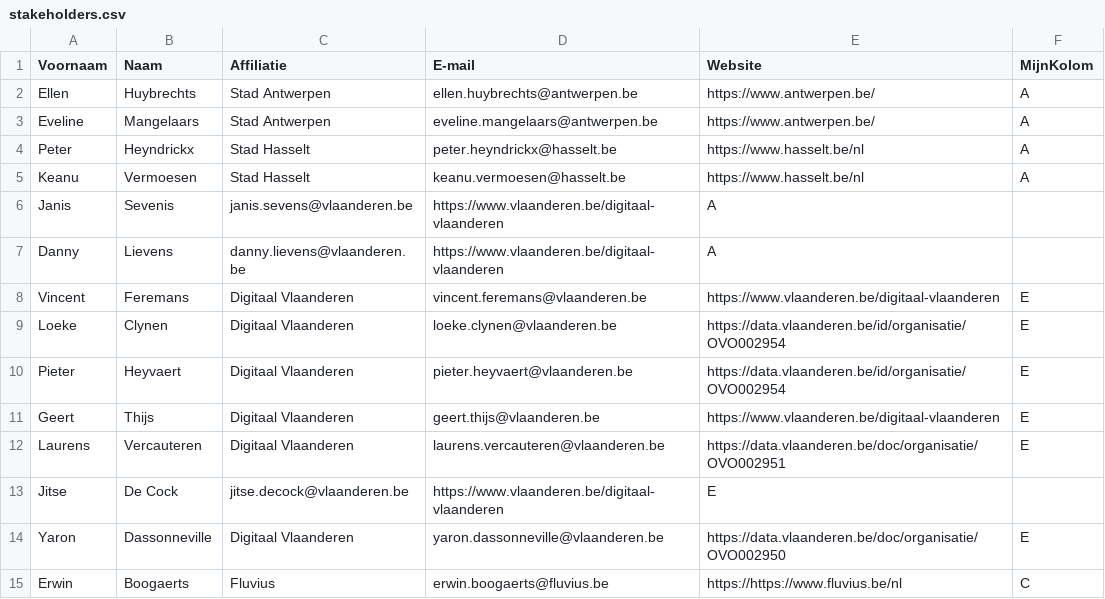
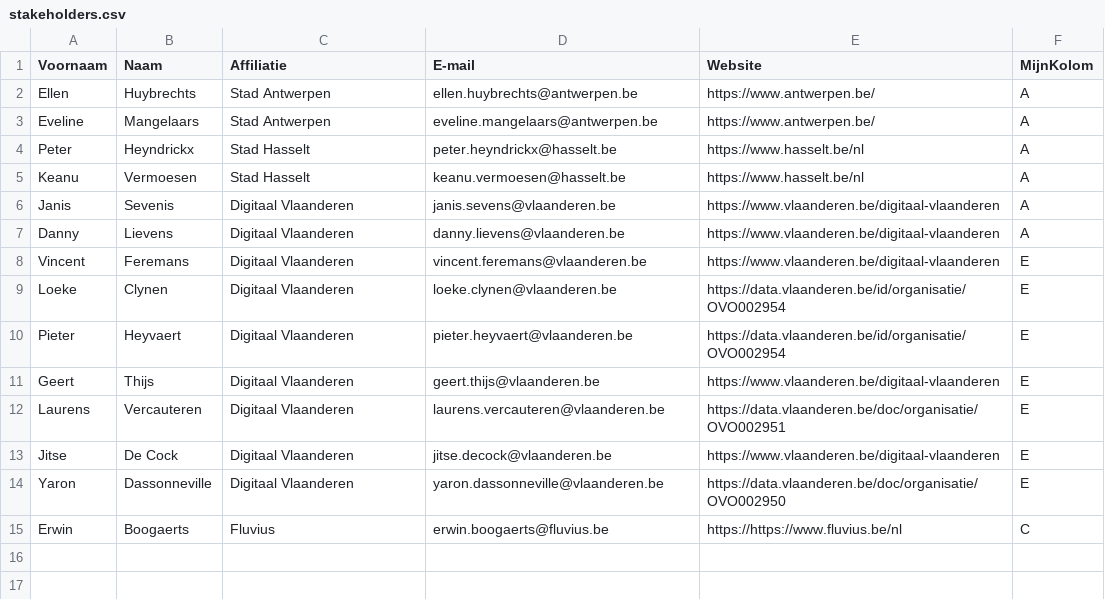
Before and after one commit to Informatievlaanderen/OSLOthema-SHOK, a CSV file: stakeholders.csv, drawn as a sheet.

Commit message:
Update stakeholders.csv
Adjusted (added companies)

```diff
--- a/stakeholders.csv
+++ b/stakeholders.csv
@@ -5,4 +5,4 @@ Peter;Heyndrickx;Stad Hasselt;peter.heyndrickx@hasselt.be;https://www.hasselt.be
 Keanu;Vermoesen;Stad Hasselt;keanu.vermoesen@hasselt.be;https://www.hasselt.be/nl ;A
-Janis;Sevenis;janis.sevens@vlaanderen.be;https://www.vlaanderen.be/digitaal-vlaanderen ;A
-Danny;Lievens;danny.lievens@vlaanderen.be;https://www.vlaanderen.be/digitaal-vlaanderen ;A
+Janis;Sevenis;Digitaal Vlaanderen;janis.sevens@vlaanderen.be;https://www.vlaanderen.be/digitaal-vlaanderen ;A
+Danny;Lievens;Digitaal Vlaanderen;danny.lievens@vlaanderen.be;https://www.vlaanderen.be/digitaal-vlaanderen ;A
 Vincent;Feremans;Digitaal Vlaanderen;vincent.feremans@vlaanderen.be;https://www.vlaanderen.be/digitaal-vlaanderen ;E
@@ -12,3 +12,3 @@ Geert;Thijs;Digitaal Vlaanderen;geert.thijs@vlaanderen.be;https://www.vlaanderen
 Laurens;Vercauteren;Digitaal Vlaanderen;laurens.vercauteren@vlaanderen.be ;https://data.vlaanderen.be/doc/organisatie/OVO002951 ;E
-Jitse;De Cock;jitse.decock@vlaanderen.be;https://www.vlaanderen.be/digitaal-vlaanderen ;E
+Jitse;De Cock;Digitaal Vlaanderen;jitse.decock@vlaanderen.be;https://www.vlaanderen.be/digitaal-vlaanderen ;E
 Yaron;Dassonneville;Digitaal Vlaanderen;yaron.dassonneville@vlaanderen.be;https://data.vlaanderen.be/doc/organisatie/OVO002950 ;E
```
